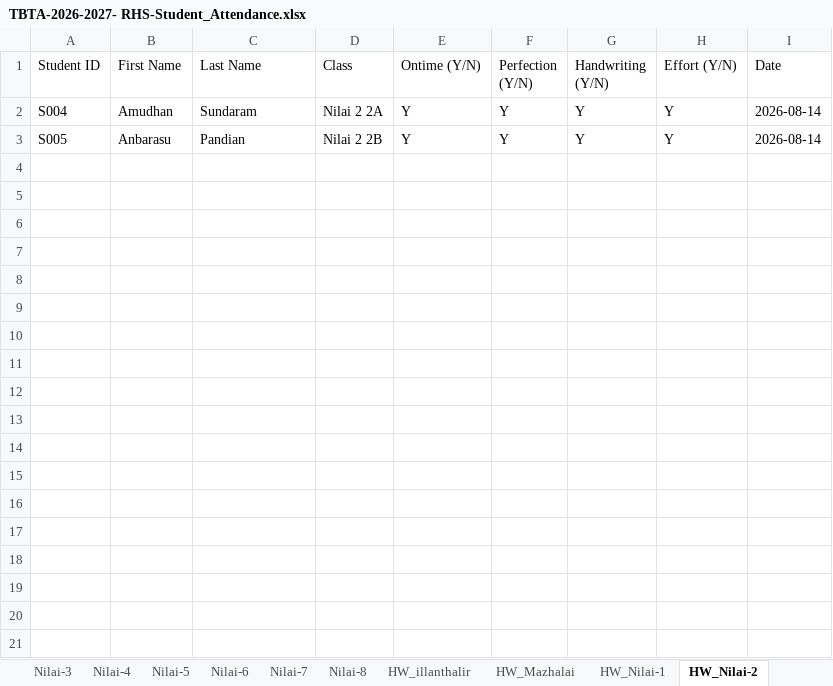
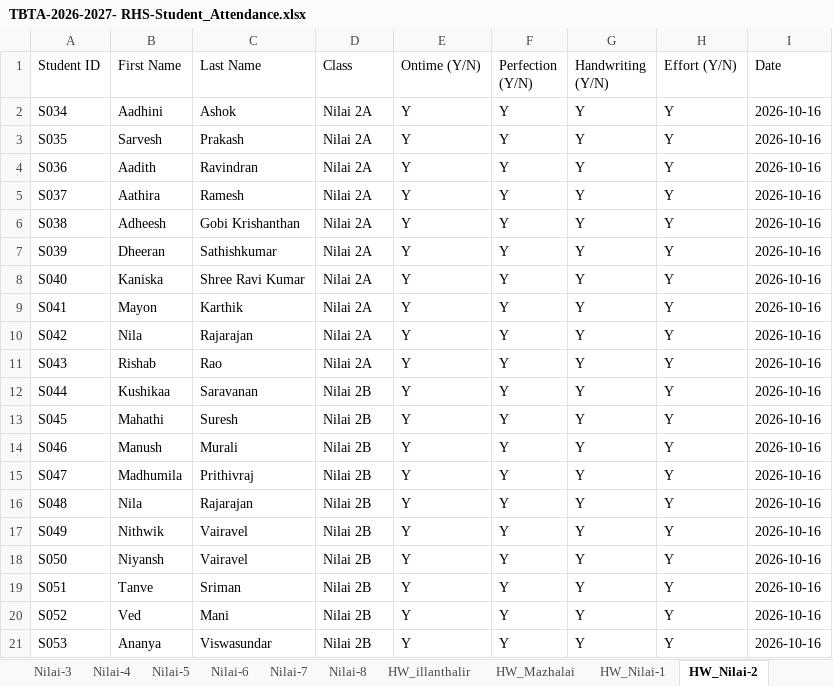
Before and after one commit to manivask/attendance-tracker, an Excel workbook: TBTA-2026-2027- RHS-Student_Attendance.xlsx, sheet HW_Nilai-2, drawn as a sheet; values as stored, in another font and other column widths than the file's, no borders; addresses are those after the commit; the diff names each change by its address in the sheet, - before the commit and + after, or states it on an @@ line.

```diff
--- a/TBTA-2026-2027- RHS-Student_Attendance.xlsx (sheet HW_Nilai-2)
+++ b/TBTA-2026-2027- RHS-Student_Attendance.xlsx (sheet HW_Nilai-2)
+row 2: S034 | Aadhini | Ashok | Nilai 2A | Y | Y | Y | Y | 2026-10-16
+row 3: S035 | Sarvesh | Prakash | Nilai 2A | Y | Y | Y | Y | 2026-10-16
+row 4: S036 | Aadith | Ravindran | Nilai 2A | Y | Y | Y | Y | 2026-10-16
+row 5: S037 | Aathira | Ramesh | Nilai 2A | Y | Y | Y | Y | 2026-10-16
+row 6: S038 | Adheesh | Gobi Krishanthan | Nilai 2A | Y | Y | Y | Y | 2026-10-16
+row 7: S039 | Dheeran | Sathishkumar | Nilai 2A | Y | Y | Y | Y | 2026-10-16
-A8 (Student ID): S004
+A8 (Student ID): S040
-B8 (First Name): Amudhan
+B8 (First Name): Kaniska
-C8 (Last Name): Sundaram
+C8 (Last Name): Shree Ravi Kumar
-D8 (Class): Nilai 2 2A
+D8 (Class): Nilai 2A
-I8 (Date): 2026-08-14
+I8 (Date): 2026-10-16
+row 9: S041 | Mayon | Karthik | Nilai 2A | Y | Y | Y | Y | 2026-10-16
+row 10: S042 | Nila | Rajarajan | Nilai 2A | Y | Y | Y | Y | 2026-10-16
+row 11: S043 | Rishab | Rao | Nilai 2A | Y | Y | Y | Y | 2026-10-16
+row 12: S044 | Kushikaa | Saravanan | Nilai 2B | Y | Y | Y | Y | 2026-10-16
+row 13: S045 | Mahathi | Suresh | Nilai 2B | Y | Y | Y | Y | 2026-10-16
+row 14: S046 | Manush | Murali | Nilai 2B | Y | Y | Y | Y | 2026-10-16
+row 15: S047 | Madhumila | Prithivraj | Nilai 2B | Y | Y | Y | Y | 2026-10-16
+row 16: S048 | Nila | Rajarajan | Nilai 2B | Y | Y | Y | Y | 2026-10-16
+row 17: S049 | Nithwik | Vairavel | Nilai 2B | Y | Y | Y | Y | 2026-10-16
-A18 (Student ID): S005
+A18 (Student ID): S050
-B18 (First Name): Anbarasu
+B18 (First Name): Niyansh
-C18 (Last Name): Pandian
+C18 (Last Name): Vairavel
-D18 (Class): Nilai 2 2B
+D18 (Class): Nilai 2B
-I18 (Date): 2026-08-14
+I18 (Date): 2026-10-16
+row 19: S051 | Tanve | Sriman | Nilai 2B | Y | Y | Y | Y | 2026-10-16
+row 20: S052 | Ved | Mani | Nilai 2B | Y | Y | Y | Y | 2026-10-16
+row 21: S053 | Ananya | Viswasundar | Nilai 2B | Y | Y | Y | Y | 2026-10-16
```
Also changed, not shown: sheet Nilai-3, sheet Nilai-4, sheet illanthalir, sheet Teacher, sheet Nilai-8, sheet Mazhalai, 16 more sheets, other sheet tabs, 7 other files.
